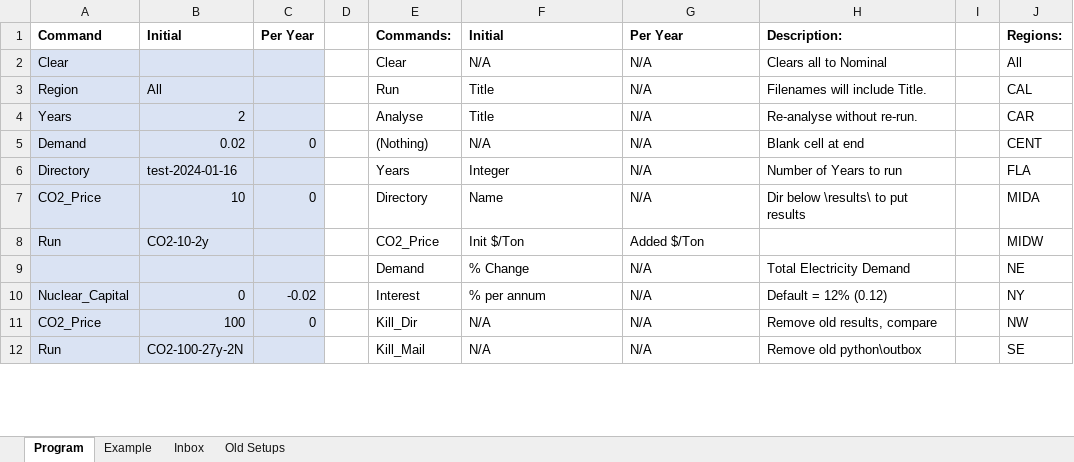
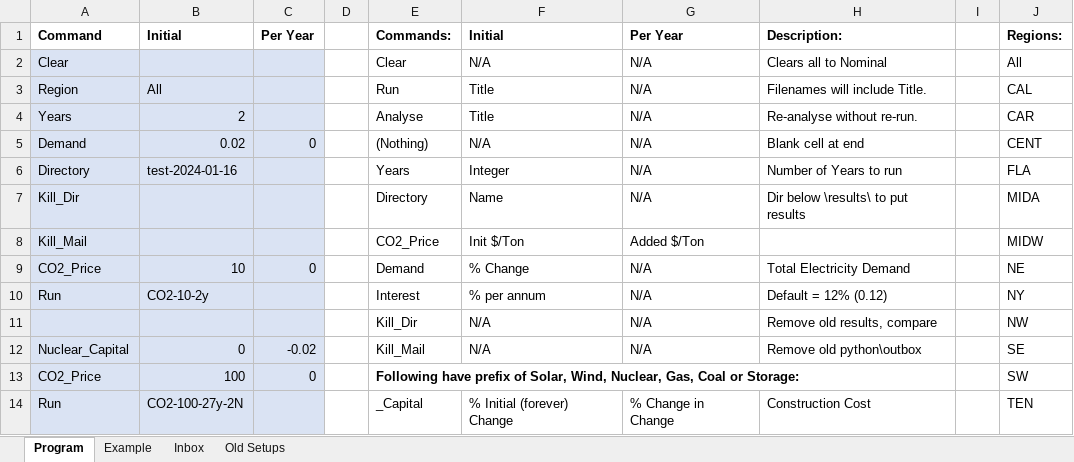
Before and after one commit to renaldinE/Optimize, an Excel workbook: Macro/Overlord.xlsm, sheet Program, drawn as a sheet; only a part is shown; values as stored, in another font and other column widths than the file's, no borders; charts and pictures and conditional formats not drawn; removed rows and columns are numbered as before the commit, all else as after; the diff covers the shown part only; the diff names each change by its address in the sheet, - before the commit and + after, or states it on an @@ line.

Commit message:
Fixes to build necessary dirs, get rid of environ variable, move Templates so Results dir can be ignored

```diff
--- a/Macro/Overlord.xlsm (sheet Program)
+++ b/Macro/Overlord.xlsm (sheet Program)
+row 7: Kill_Dir |  |  |  | Directory | Name | N/A | Dir below \results\ to put results |  | MIDA
+row 8: Kill_Mail |  |  |  | CO2_Price | Init $/Ton | Added $/Ton |  |  | MIDW
-E9: Directory
+E9: Demand
-F9: Name
+F9: % Change
-H9: Dir below \results\ to put results
+H9: Total Electricity Demand
-J9: MIDA
+J9: NE
-E10: CO2_Price
+E10: Interest
-F10: Init $/Ton
+F10: % per annum
-G10: Added $/Ton
+G10: N/A
-H10: (empty)
+H10: Default = 12% (0.12)
-J10: MIDW
+J10: NY
-row 9:  |  |  |  | Demand | % Change | N/A | Total Electricity Demand |  | NE
+row 11:  |  |  |  | Kill_Dir | N/A | N/A | Remove old results, compare |  | NW
-E12: Interest
+E12: Kill_Mail
-F12: % per annum
+F12: N/A
-H12: Default = 12% (0.12)
+H12: Remove old python\outbox
-J12: NY
+J12: SE
-E13: Kill_Dir
+E13: Following have prefix of Solar, Wind, Nuclear, Gas, Coal or Storage:
-E13 bold: off
+E13 bold: on
+E13:H13 merged
-F13: N/A
+F13: (empty)
-G13: N/A
+G13: (empty)
-H13: Remove old results, compare
+H13: (empty)
-J13: NW
+J13: SW
-E14: Kill_Mail
+E14: _Capital
-F14: N/A
+F14: % Initial (forever) Change
+F14:F16 merged
-G14: N/A
+G14: % Change in Change
+G14:G16 merged
-H14: Remove old python\outbox
+H14: Construction Cost
-J14: SE
+J14: TEN
```
Also changed, not shown: 13 edited cells, cell formats and merged cells elsewhere in this sheet, 3 other files.
